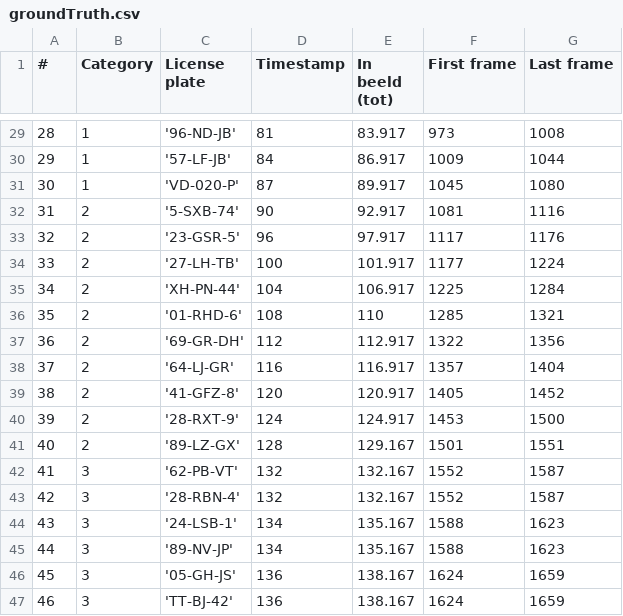
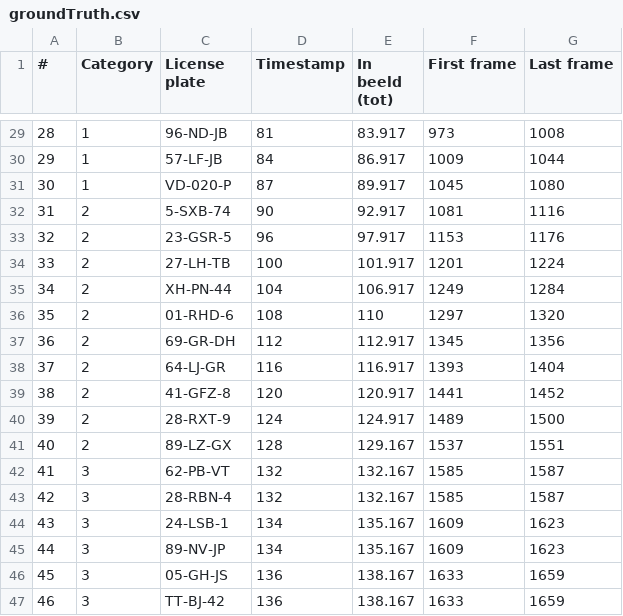
Before and after one commit to elanzini/License-Plate-Detection, a CSV file: groundTruth.csv, drawn as a sheet; only a part is shown, gaps mark what is left out; the diff covers the shown part only.

```diff
--- a/groundTruth.csv
+++ b/groundTruth.csv
@@ -29,19 +29,19 @@
-28,1,'96-ND-JB',81,83.917,973,1008
-29,1,'57-LF-JB',84,86.917,1009,1044
-30,1,'VD-020-P',87,89.917,1045,1080
-31,2,'5-SXB-74',90,92.917,1081,1116
-32,2,'23-GSR-5',96,97.917,1117,1176
-33,2,'27-LH-TB',100,101.917,1177,1224
-34,2,'XH-PN-44',104,106.917,1225,1284
-35,2,'01-RHD-6',108,110,1285,1321
-36,2,'69-GR-DH',112,112.917,1322,1356
-37,2,'64-LJ-GR',116,116.917,1357,1404
-38,2,'41-GFZ-8',120,120.917,1405,1452
-39,2,'28-RXT-9',124,124.917,1453,1500
-40,2,'89-LZ-GX',128,129.167,1501,1551
-41,3,'62-PB-VT',132,132.167,1552,1587
-42,3,'28-RBN-4',132,132.167,1552,1587
-43,3,'24-LSB-1',134,135.167,1588,1623
-44,3,'89-NV-JP',134,135.167,1588,1623
-45,3,'05-GH-JS',136,138.167,1624,1659
-46,3,'TT-BJ-42',136,138.167,1624,1659
+28,1,96-ND-JB,81,83.917,973,1008
+29,1,57-LF-JB,84,86.917,1009,1044
+30,1,VD-020-P,87,89.917,1045,1080
+31,2,5-SXB-74,90,92.917,1081,1116
+32,2,23-GSR-5,96,97.917,1153,1176
+33,2,27-LH-TB,100,101.917,1201,1224
+34,2,XH-PN-44,104,106.917,1249,1284
+35,2,01-RHD-6,108,110,1297,1320
+36,2,69-GR-DH,112,112.917,1345,1356
+37,2,64-LJ-GR,116,116.917,1393,1404
+38,2,41-GFZ-8,120,120.917,1441,1452
+39,2,28-RXT-9,124,124.917,1489,1500
+40,2,89-LZ-GX,128,129.167,1537,1551
+41,3,62-PB-VT,132,132.167,1585,1587
+42,3,28-RBN-4,132,132.167,1585,1587
+43,3,24-LSB-1,134,135.167,1609,1623
+44,3,89-NV-JP,134,135.167,1609,1623
+45,3,05-GH-JS,136,138.167,1633,1659
+46,3,TT-BJ-42,136,138.167,1633,1659
```
Also changed, not shown: 55 edited cells elsewhere in this file, 3 other files.
